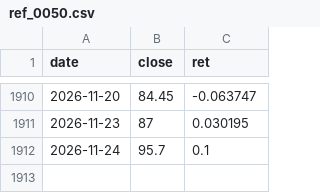
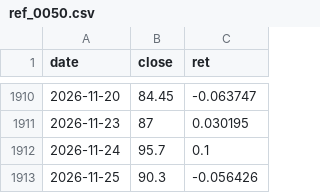
Before and after one commit to Hikari-Tsai/qlib-tw, a CSV file: state/history/ref_0050.csv, drawn as a sheet; only a part is shown, gaps mark what is left out.

```diff
--- a/state/history/ref_0050.csv
+++ b/state/history/ref_0050.csv
@@ -1912 +1912,2 @@ date,close,ret
 2026-11-24,95.7,0.1
+2026-11-25,90.3,-0.056426
```
Also changed, not shown: state/history/twii.csv, 11 other files.
